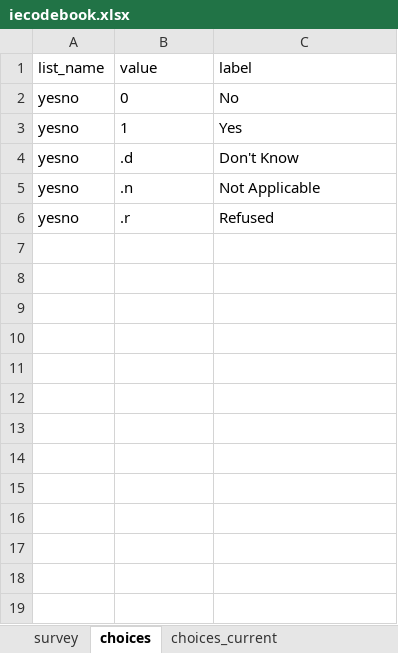
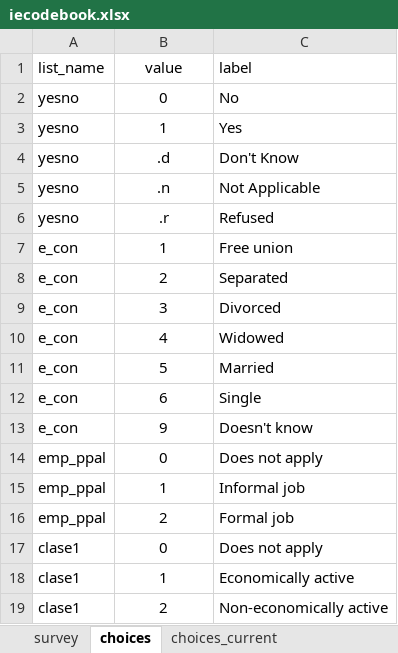
Before and after one commit to ilopezmoreno/Chapter1-PhDthesis, an Excel workbook: iecodebook.xlsx, sheet choices, drawn as a sheet; only a part is shown; values as stored, in another font and other column widths than the file's, no borders; the diff covers the shown part only; the diff names each change by its address in the sheet, - before the commit and + after, or states it on an @@ line.

```diff
--- a/iecodebook.xlsx (sheet choices)
+++ b/iecodebook.xlsx (sheet choices)
-B1:B6 alignment: left
+B1:B6 alignment: center
+row 7: e_con | 1 | Free union
+row 8: e_con | 2 | Separated
+row 9: e_con | 3 | Divorced
+row 10: e_con | 4 | Widowed
+row 11: e_con | 5 | Married
+row 12: e_con | 6 | Single
+row 13: e_con | 9 | Doesn't know
+row 14: emp_ppal | 0 | Does not apply
+row 15: emp_ppal | 1 | Informal job
+row 16: emp_ppal | 2 | Formal job
+row 17: clase1 | 0 | Does not apply
+row 18: clase1 | 1 | Economically active
+row 19: clase1 | 2 | Non-economically active
```
Also changed, not shown: 14 added rows elsewhere in this sheet, sheet survey, sheet choices_current, 9 other files.
